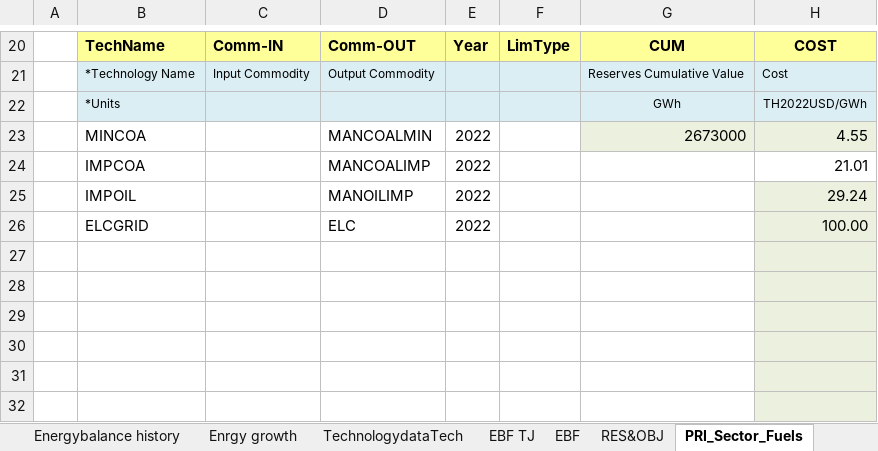
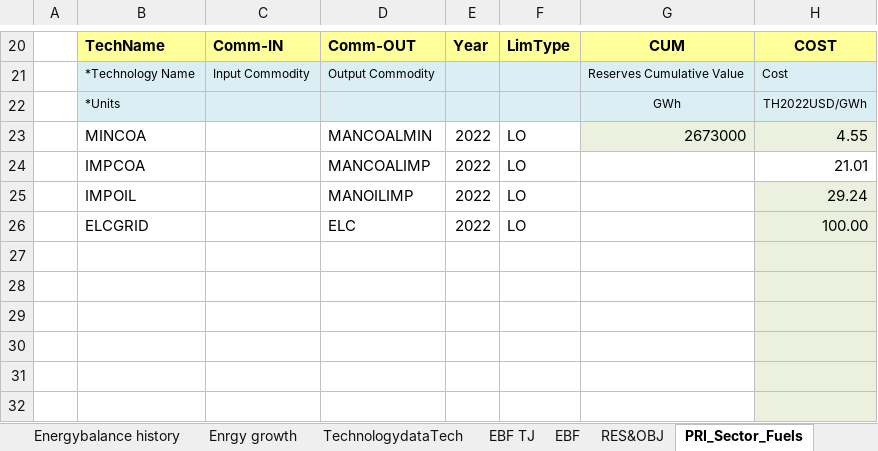
Before and after one commit to Tamenew/INDIND, an Excel workbook: VT_REG_PRI_V01.xlsx, sheet PRI_Sector_Fuels, drawn as a sheet; only a part is shown, gaps mark what is left out; values as stored, in another font and other column widths than the file's, no borders; charts and pictures not drawn; the diff names each change by its address in the sheet, - before the commit and + after, or states it on an @@ line.

Commit message:
Update VT_REG_PRI_V01.xlsx
update

```diff
--- a/VT_REG_PRI_V01.xlsx (sheet PRI_Sector_Fuels)
+++ b/VT_REG_PRI_V01.xlsx (sheet PRI_Sector_Fuels)
-F23:F26: (empty)
+F23:F26: LO
```
Also changed, not shown: sheet DemTechs_INDF, sheet Demands, formulas that keep their value, charts or pictures.
